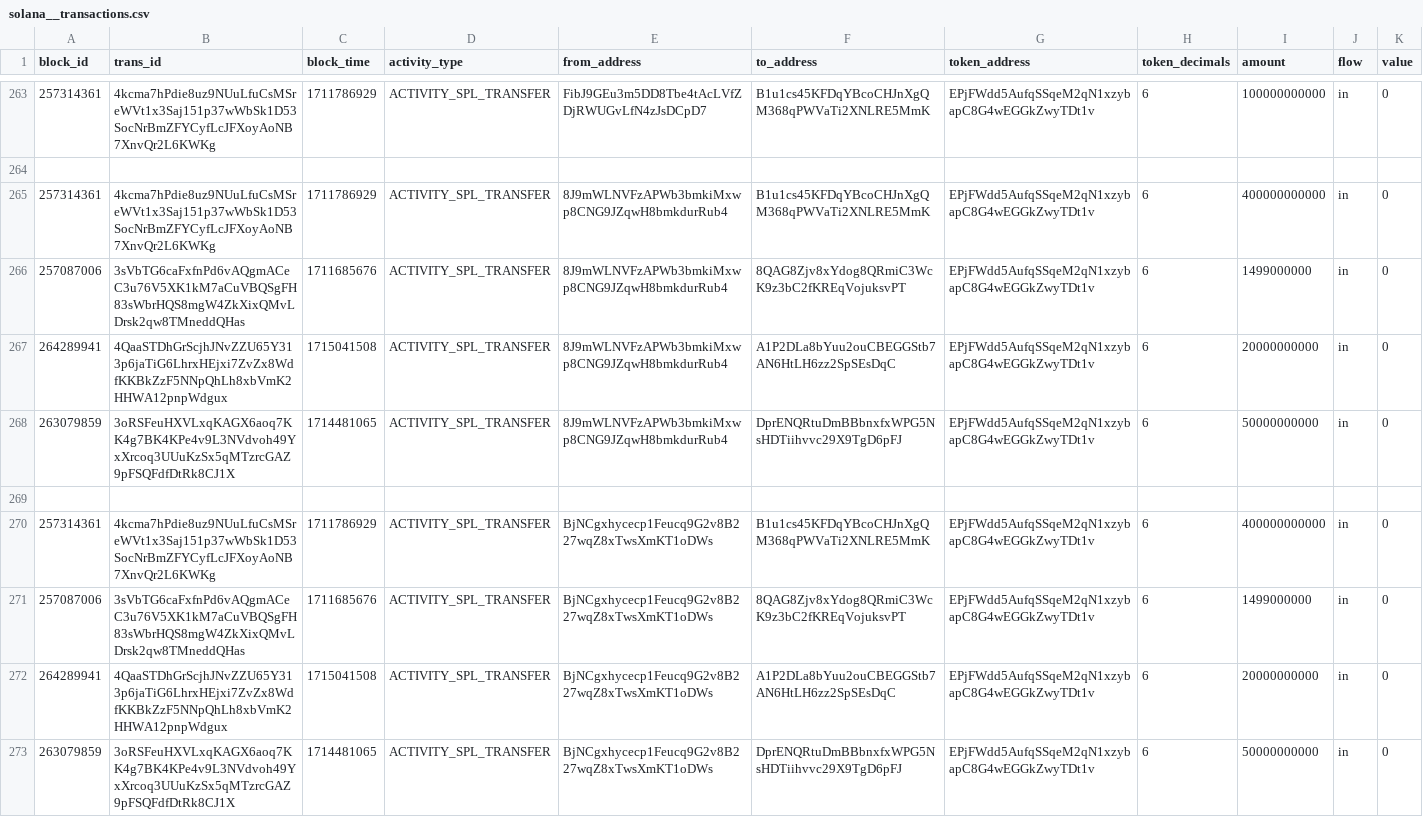
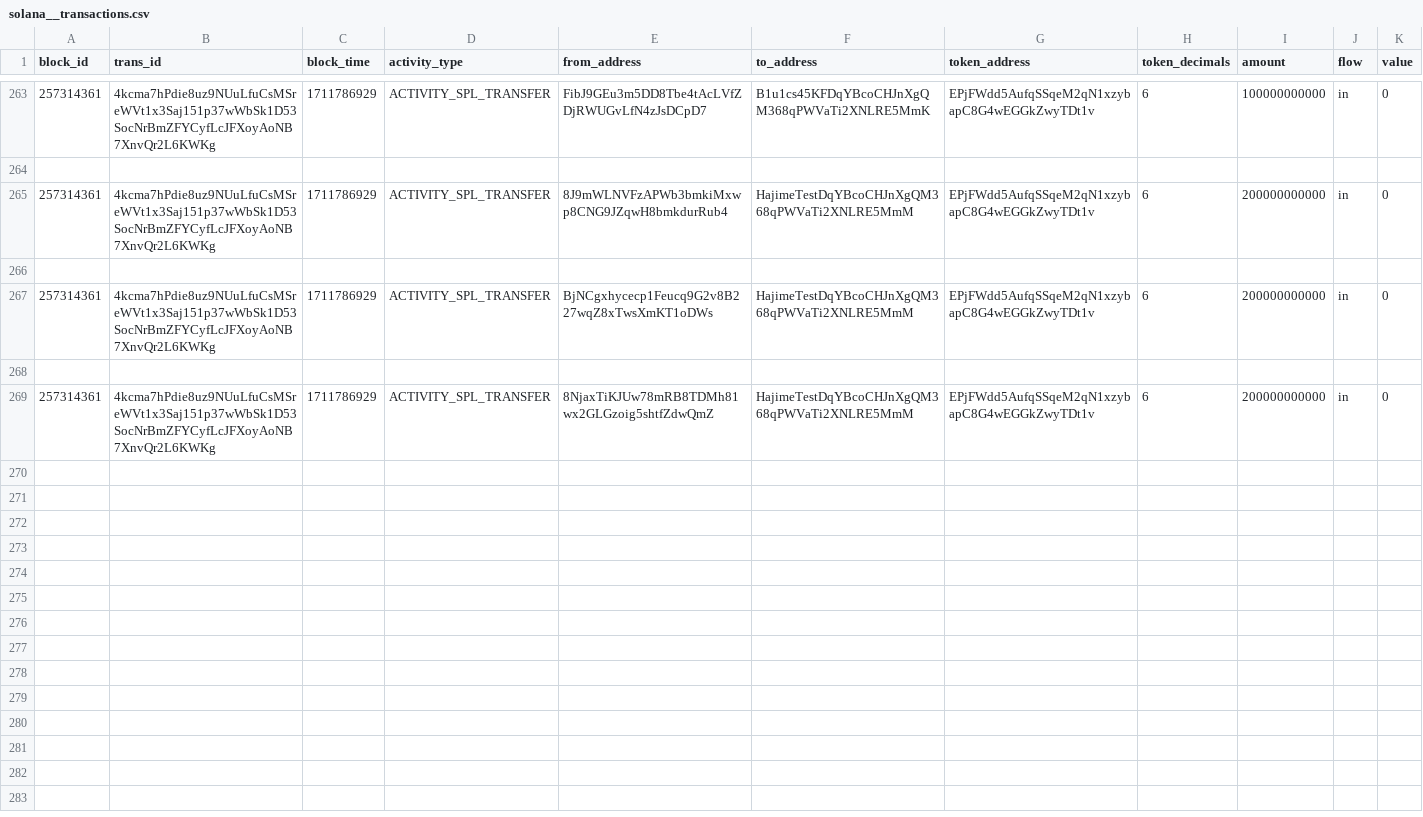
Before and after one commit to HajimeAIPlatform/HajimeAIWorkSpace, a CSV file: golangp/apps/hajime_center/solana__transactions.csv, drawn as a sheet; only a part is shown, gaps mark what is left out; removed rows and columns are numbered as before the commit, all else as after; the diff names each change by its address in the sheet, - before the commit and + after, or states it on an @@ line.

Commit message:
add Test nft

```diff
--- a/golangp/apps/hajime_center/solana__transactions.csv
+++ b/golangp/apps/hajime_center/solana__transactions.csv
-F265 (to_address): B1u1cs45KFDqYBcoCHJnXgQM368qPWVaTi2XNLRE5MmK
+F265 (to_address): HajimeTestDqYBcoCHJnXgQM368qPWVaTi2XNLRE5MmM
-I265 (amount): 400000000000
+I265 (amount): 200000000000
-row 266: 257087006 | 3sVbTG6caFxfnPd6vAQgmACeC3u76V5XK1kM7aCuVBQSgFH83sWbrHQS8mgW4ZkXixQMvLDrsk2qw8TMneddQHas | 1711685676 | ACTIVITY_SPL_TRANSFER | 8J9mWLNVFzAPWb3bmkiMxwp8CNG9JZqwH8bmkdurRub4 | 8QAG8Zjv8xYdog8QRmiC3WcK9z3bC2fKREqVojuksvPT | EPjFWdd5AufqSSqeM2qN1xzybapC8G4wEGGkZwyTDt1v | 6 | 1499000000 | in | 0
-row 267: 264289941 | 4QaaSTDhGrScjhJNvZZU65Y313p6jaTiG6LhrxHEjxi7ZvZx8WdfKKBkZzF5NNpQhLh8xbVmK2HHWA12pnpWdgux | 1715041508 | ACTIVITY_SPL_TRANSFER | 8J9mWLNVFzAPWb3bmkiMxwp8CNG9JZqwH8bmkdurRub4 | A1P2DLa8bYuu2ouCBEGGStb7AN6HtLH6zz2SpSEsDqC | EPjFWdd5AufqSSqeM2qN1xzybapC8G4wEGGkZwyTDt1v | 6 | 20000000000 | in | 0
-row 268: 263079859 | 3oRSFeuHXVLxqKAGX6aoq7KK4g7BK4KPe4v9L3NVdvoh49YxXrcoq3UUuKzSx5qMTzrcGAZ9pFSQFdfDtRk8CJ1X | 1714481065 | ACTIVITY_SPL_TRANSFER | 8J9mWLNVFzAPWb3bmkiMxwp8CNG9JZqwH8bmkdurRub4 | DprENQRtuDmBBbnxfxWPG5NsHDTiihvvc29X9TgD6pFJ | EPjFWdd5AufqSSqeM2qN1xzybapC8G4wEGGkZwyTDt1v | 6 | 50000000000 | in | 0
-F267 (to_address): B1u1cs45KFDqYBcoCHJnXgQM368qPWVaTi2XNLRE5MmK
+F267 (to_address): HajimeTestDqYBcoCHJnXgQM368qPWVaTi2XNLRE5MmM
-I267 (amount): 400000000000
+I267 (amount): 200000000000
-row 268: 257087006 | 3sVbTG6caFxfnPd6vAQgmACeC3u76V5XK1kM7aCuVBQSgFH83sWbrHQS8mgW4ZkXixQMvLDrsk2qw8TMneddQHas | 1711685676 | ACTIVITY_SPL_TRANSFER | BjNCgxhycecp1Feucq9G2v8B227wqZ8xTwsXmKT1oDWs | 8QAG8Zjv8xYdog8QRmiC3WcK9z3bC2fKREqVojuksvPT | EPjFWdd5AufqSSqeM2qN1xzybapC8G4wEGGkZwyTDt1v | 6 | 1499000000 | in | 0
+row 268: (empty)
-row 272: 264289941 | 4QaaSTDhGrScjhJNvZZU65Y313p6jaTiG6LhrxHEjxi7ZvZx8WdfKKBkZzF5NNpQhLh8xbVmK2HHWA12pnpWdgux | 1715041508 | ACTIVITY_SPL_TRANSFER | BjNCgxhycecp1Feucq9G2v8B227wqZ8xTwsXmKT1oDWs | A1P2DLa8bYuu2ouCBEGGStb7AN6HtLH6zz2SpSEsDqC | EPjFWdd5AufqSSqeM2qN1xzybapC8G4wEGGkZwyTDt1v | 6 | 20000000000 | in | 0
-A269 (block_id): 263079859
+A269 (block_id): 257314361
-B269 (trans_id): 3oRSFeuHXVLxqKAGX6aoq7KK4g7BK4KPe4v9L3NVdvoh49YxXrcoq3UUuKzSx5qMTzrcGAZ9pFSQFdfDtRk8CJ1X
+B269 (trans_id): 4kcma7hPdie8uz9NUuLfuCsMSreWVt1x3Saj151p37wWbSk1D53SocNrBmZFYCyfLcJFXoyAoNB7XnvQr2L6KWKg
-C269 (block_time): 1714481065
+C269 (block_time): 1711786929
-E269 (from_address): BjNCgxhycecp1Feucq9G2v8B227wqZ8xTwsXmKT1oDWs
+E269 (from_address): 8NjaxTiKJUw78mRB8TDMh81wx2GLGzoig5shtfZdwQmZ
-F269 (to_address): DprENQRtuDmBBbnxfxWPG5NsHDTiihvvc29X9TgD6pFJ
+F269 (to_address): HajimeTestDqYBcoCHJnXgQM368qPWVaTi2XNLRE5MmM
-I269 (amount): 50000000000
+I269 (amount): 200000000000
```
Also changed, not shown: 1 other file.
